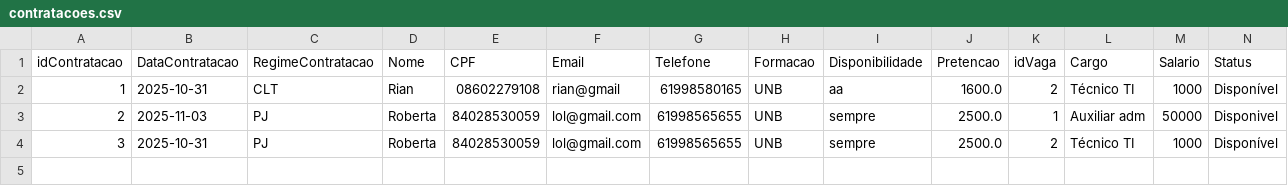
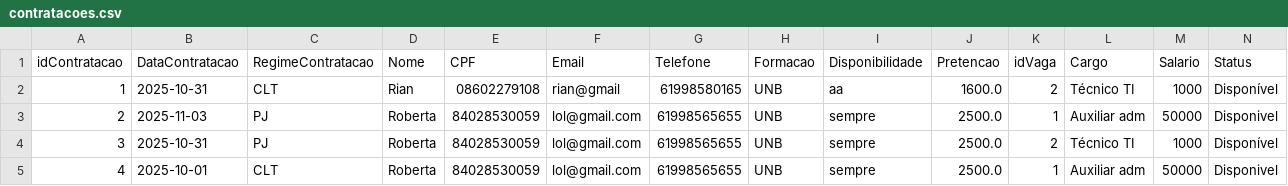
Before and after one commit to davilb64/projeto-tp1, a CSV file: src/main/resources/contratacoes.csv, drawn as a sheet; only a part is shown; rows hold the shown columns only; the diff names each change by its address in the sheet, - before the commit and + after, or states it on an @@ line.

```diff
--- a/src/main/resources/contratacoes.csv
+++ b/src/main/resources/contratacoes.csv
+row 5: 4 | 2025-10-01 | CLT | Roberta | 84028530059 | lol@gmail.com | 61998565655 | UNB | sempre | 2500.0 | 1 | Auxiliar adm | 50000 | Disponivel
```
Also changed, not shown: src/main/resources/candidatos.csv, 12 other files.
